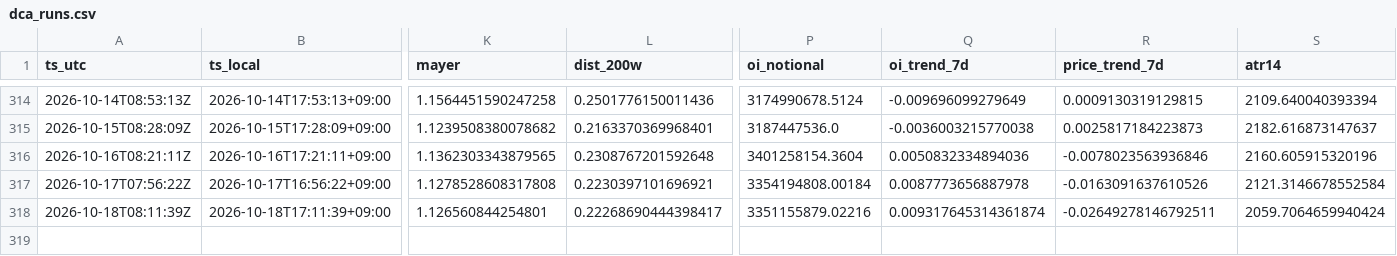
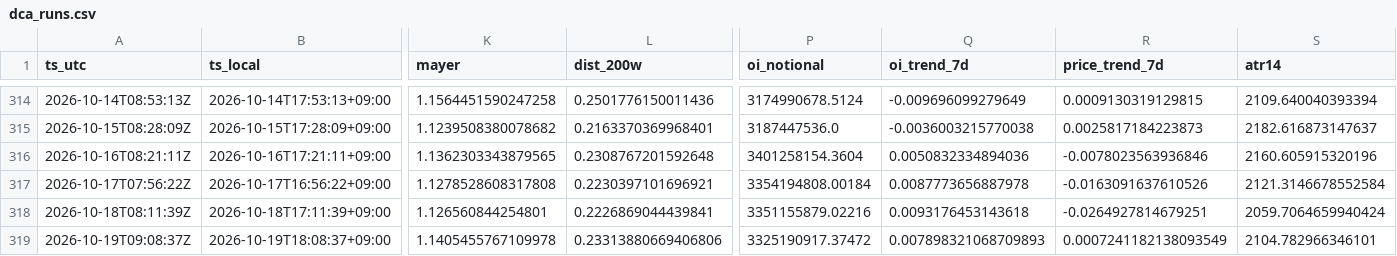
Before and after one commit to sunsiyuan/btc-dca-bot, a CSV file: logs/dca_runs.csv, drawn as a sheet; only a part is shown, gaps mark what is left out; rows hold the shown columns only; the diff names each change by its address in the sheet, - before the commit and + after, or states it on an @@ line.

Commit message:
chore: update daily DCA log

```diff
--- a/logs/dca_runs.csv
+++ b/logs/dca_runs.csv
-L318 (dist_200w): 0.22268690444398417
+L318 (dist_200w): 0.2226869044439841
-Q318 (oi_trend_7d): 0.009317645314361874
+Q318 (oi_trend_7d): 0.0093176453143618
-R318 (price_trend_7d): -0.02649278146792511
+R318 (price_trend_7d): -0.0264927814679251
+row 319: 2026-10-19T09:08:37Z | 2026-10-19T18:08:37+09:00 | 1.1405455767109978 | 0.23313880669406806 | 3325190917.37472 | 0.007898321068709893 | 0.0007241182138093549 | 2104.782966346101
```
